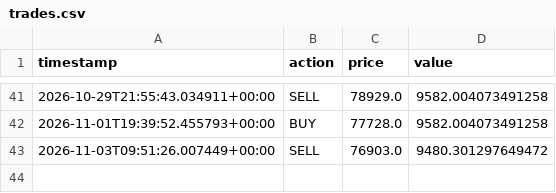
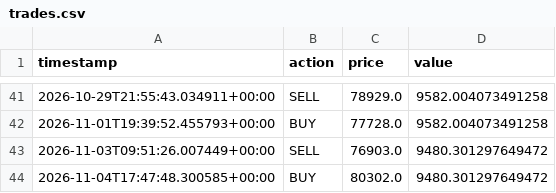
Before and after one commit to harinderbassi/my-trading-bot-, a CSV file: trades.csv, drawn as a sheet; only a part is shown, gaps mark what is left out; the diff names each change by its address in the sheet, - before the commit and + after, or states it on an @@ line.

```diff
--- a/trades.csv
+++ b/trades.csv
+row 44: 2026-11-04T17:47:48.300585+00:00 | BUY | 80302.0 | 9480.301297649472
```
Also changed, not shown: 1 other file.
